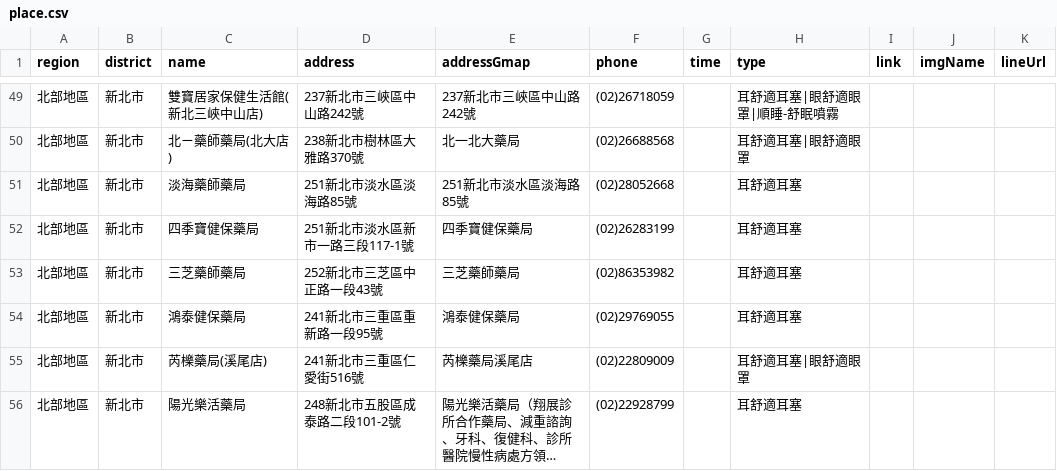
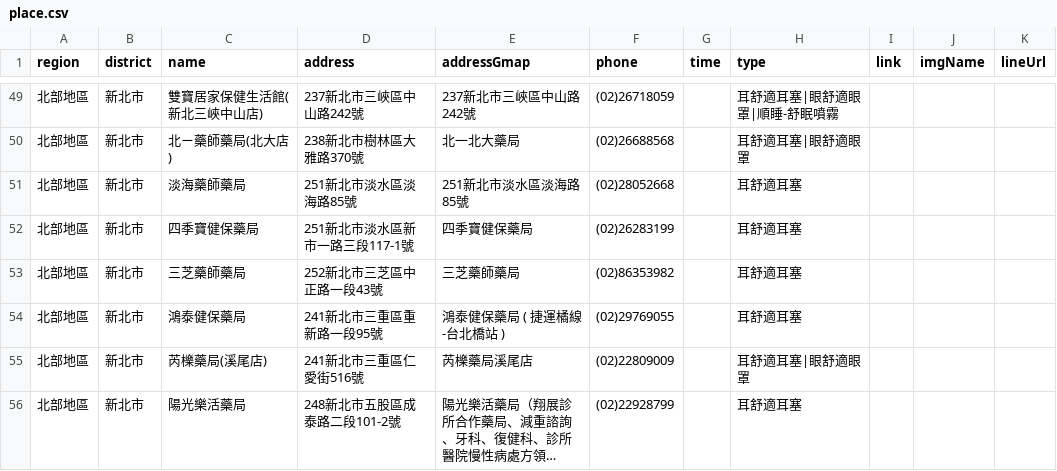
Before and after one commit to Jim-Chang/acousdea-sale-place-public, a CSV file: place/place.csv, drawn as a sheet; only a part is shown, gaps mark what is left out; long unchanged cells end in …; the diff covers the shown part only.

```diff
--- a/place/place.csv
+++ b/place/place.csv
@@ -53,3 +53,3 @@ region,district,name,address,addressGmap,phone,time,type,link,imgName,lineUrl
 北部地區,新北市,三芝藥師藥局,252新北市三芝區中正路一段43號,三芝藥師藥局,(02)86353982,,耳舒適耳塞,,,
-北部地區,新北市,鴻泰健保藥局,241新北市三重區重新路一段95號,鴻泰健保藥局,(02)29769055,,耳舒適耳塞,,,
+北部地區,新北市,鴻泰健保藥局,241新北市三重區重新路一段95號,鴻泰健保藥局 ( 捷運橘線-台北橋站 ),(02)29769055,,耳舒適耳塞,,,
 北部地區,新北市,芮櫟藥局(溪尾店),241新北市三重區仁愛街516號,芮櫟藥局溪尾店,(02)22809009,,耳舒適耳塞|眼舒適眼罩,,,
```
Also changed, not shown: 14 edited cells elsewhere in this file.
